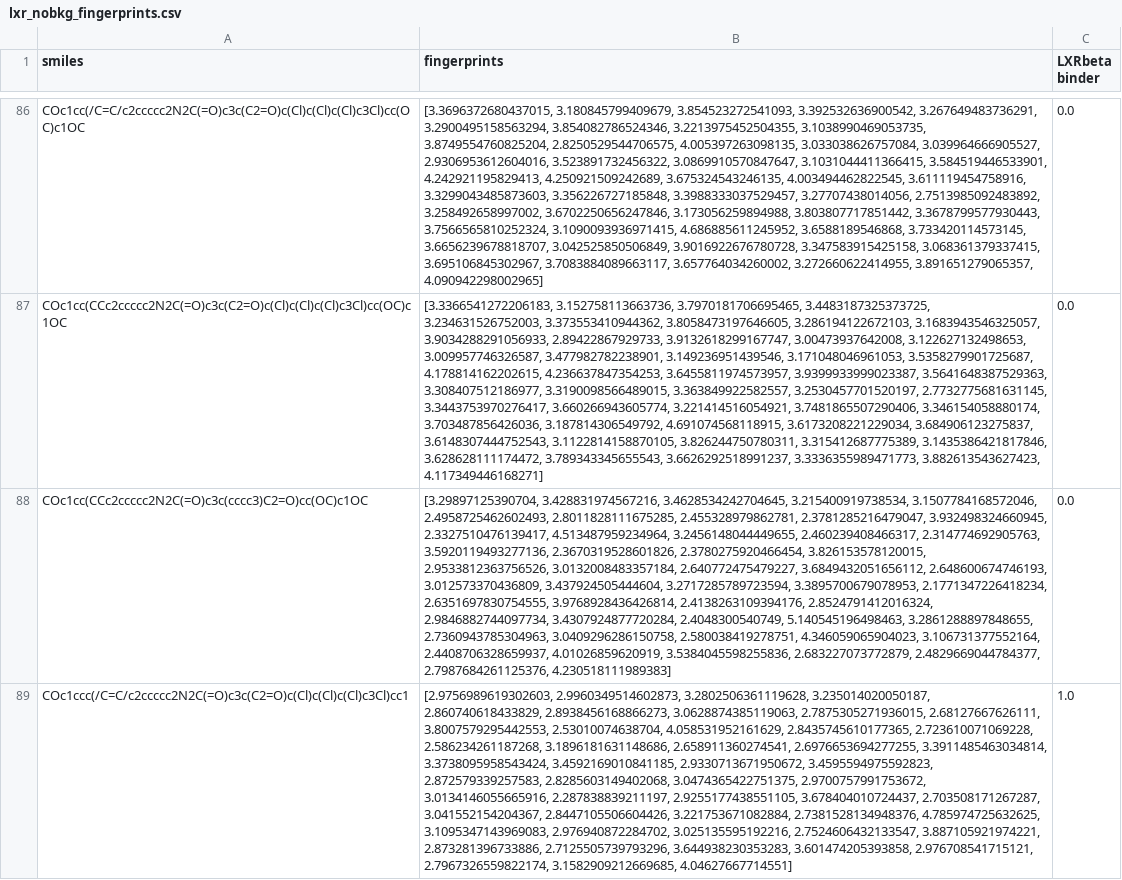
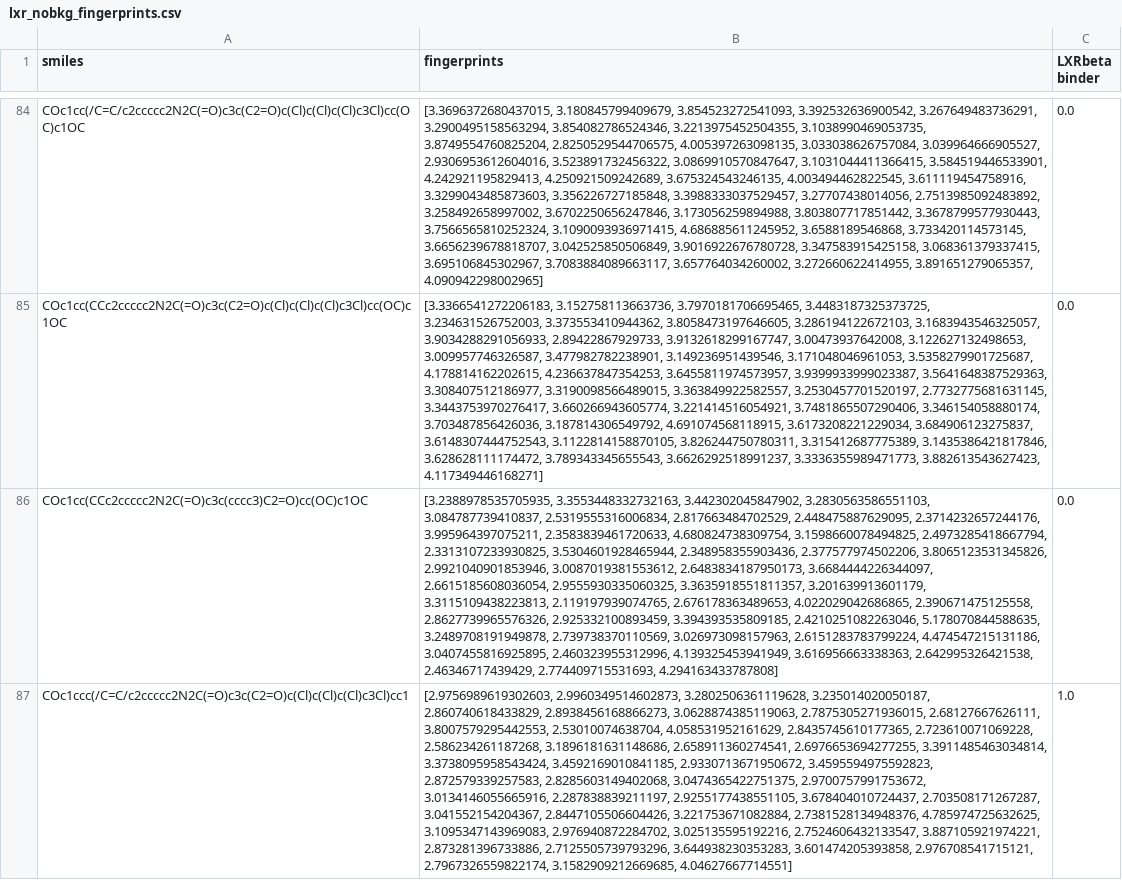
Before and after one commit to 0xDECAFC0FFEE/neural-fingerprint, a CSV file: lxr_nobkg_fingerprints.csv, drawn as a sheet; only a part is shown, gaps mark what is left out; addresses are those after the commit; the diff covers the shown part only; the diff names each change by its address in the sheet, - before the commit and + after, or states it on an @@ line.

Commit message:
fixed bugs and improved fingerprint generation

```diff
--- a/lxr_nobkg_fingerprints.csv
+++ b/lxr_nobkg_fingerprints.csv
-B86 (fingerprints): [3.29897125390704, 3.428831974567216, 3.4628534242704645, 3.215400919738534, 3.1507784168572046, 2.4958725462602493, 2.8011828111675285, 2.455328979862781, 2.3781285216479047, 3.932498324660945, 2.3327510476139417, 4.513487959234964, 3.2456148044449655, 2.460239408466317, 2.314774692905763, 3.5920119493277136, 2.3670319528601826, 2.3780275920466454, 3.826153578120015, 2.9533812363756526, 3.0132008483357184, 2.640772475479227, 3.6849432051656112, 2.648600674746193, 3.012573370436809, 3.437924505444604, 3.2717285789723594, 3.3895700679078953, 2.1771347226418234, 2.6351697830754555, 3.9768928436426814, 2.4138263109394176, 2.8524791412016324, 2.9846882744097734, 3.4307924877720284, 2.4048300540749, 5.140545196498463, 3.2861288897848655, 2.7360943785304963, 3.0409296286150758, 2.580038419278751, 4.346059065904023, 3.106731377552164, 2.4408706328659937, 4.01026859620919, 3.5384045598255836, 2.683227073772879, 2.4829669044784377, 2.7987684261125376, 4.230518111989383]
+B86 (fingerprints): [3.2388978535705935, 3.3553448332732163, 3.442302045847902, 3.2830563586551103, 3.084787739410837, 2.5319555316006834, 2.817663484702529, 2.448475887629095, 2.3714232657244176, 3.995964397075211, 2.3583839461720633, 4.680824738309754, 3.1598660078494825, 2.4973285418667794, 2.3313107233930825, 3.5304601928465944, 2.348958355903436, 2.377577974502206, 3.8065123531345826, 2.9921040901853946, 3.0087019381553612, 2.6483834187950173, 3.6684444226344097, 2.6615185608036054, 2.9555930335060325, 3.3635918551811357, 3.201639913601179, 3.3115109438223813, 2.119197939074765, 2.676178363489653, 4.022029042686865, 2.390671475125558, 2.8627739965576326, 2.925332100893459, 3.394393535809185, 2.4210251082263046, 5.178070844588635, 3.2489708191949878, 2.739738370110569, 3.026973098157963, 2.6151283783799224, 4.474547215131186, 3.0407455816925895, 2.460323955312996, 4.139325453941949, 3.616956663338363, 2.642995326421538, 2.46346717439429, 2.774409715531693, 4.294163433787808]
```
Also changed, not shown: 2 removed rows and 8 edited cells elsewhere in this file, 6 other files.
